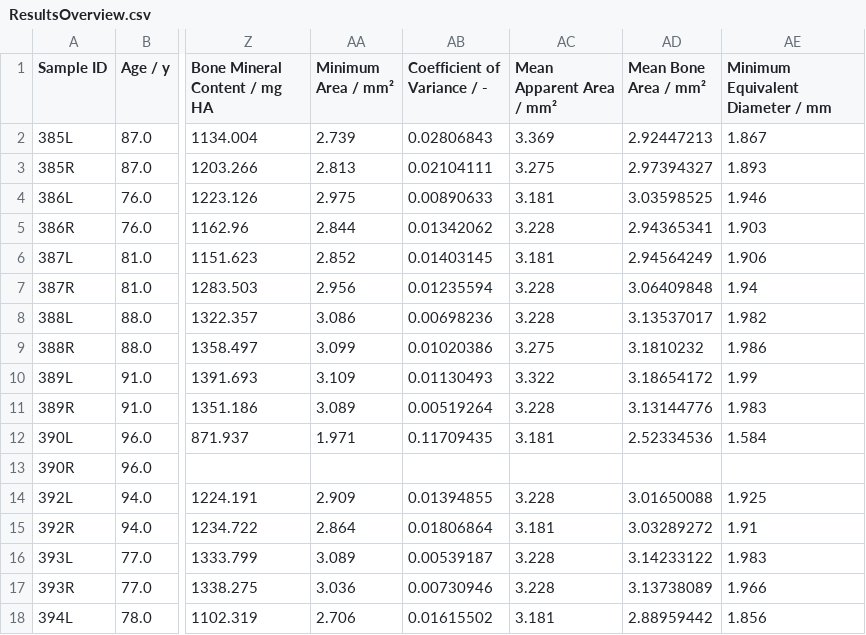
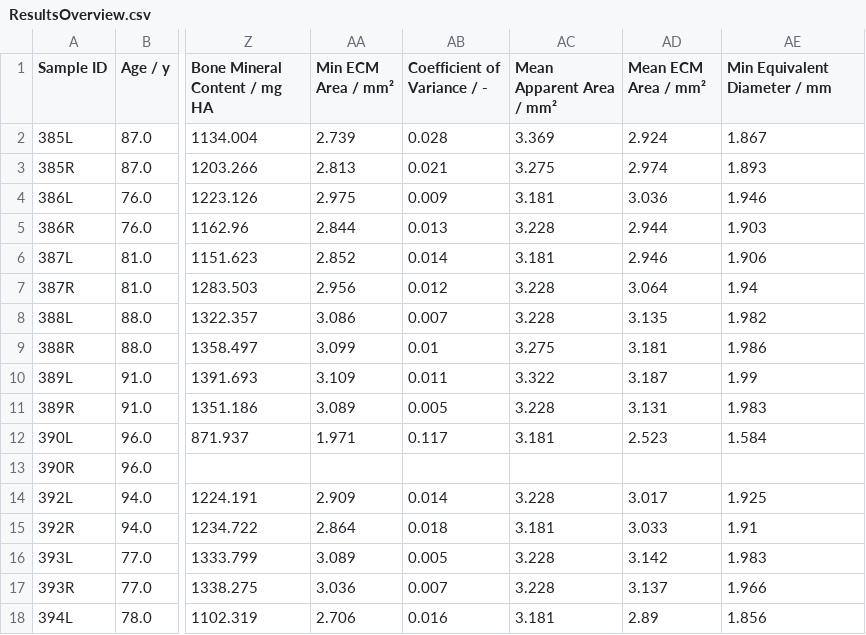
Before and after one commit to MathieuSm/FEMCOL, a CSV file: 04_Results/ResultsOverview.csv, drawn as a sheet; only a part is shown, gaps mark what is left out; the diff covers the shown part only; the diff names each change by its address in the sheet, - before the commit and + after, or states it on an @@ line.

```diff
--- a/04_Results/ResultsOverview.csv
+++ b/04_Results/ResultsOverview.csv
-AA1: Minimum Area / mm²
+AA1: Min ECM Area / mm²
-AD1: Mean Bone Area / mm²
+AD1: Mean ECM Area / mm²
-AE1: Minimum Equivalent Diameter / mm
+AE1: Min Equivalent Diameter / mm
-AB2 (Coefficient of Variance / -): 0.02806843
+AB2 (Coefficient of Variance / -): 0.028
-AD2 (Mean ECM Area / mm²): 2.92447213
+AD2 (Mean ECM Area / mm²): 2.924
-AB3 (Coefficient of Variance / -): 0.02104111
+AB3 (Coefficient of Variance / -): 0.021
-AD3 (Mean ECM Area / mm²): 2.97394327
+AD3 (Mean ECM Area / mm²): 2.974
-AB4 (Coefficient of Variance / -): 0.00890633
+AB4 (Coefficient of Variance / -): 0.009
-AD4 (Mean ECM Area / mm²): 3.03598525
+AD4 (Mean ECM Area / mm²): 3.036
-AB5 (Coefficient of Variance / -): 0.01342062
+AB5 (Coefficient of Variance / -): 0.013
-AD5 (Mean ECM Area / mm²): 2.94365341
+AD5 (Mean ECM Area / mm²): 2.944
-AB6 (Coefficient of Variance / -): 0.01403145
+AB6 (Coefficient of Variance / -): 0.014
-AD6 (Mean ECM Area / mm²): 2.94564249
+AD6 (Mean ECM Area / mm²): 2.946
-AB7 (Coefficient of Variance / -): 0.01235594
+AB7 (Coefficient of Variance / -): 0.012
-AD7 (Mean ECM Area / mm²): 3.06409848
+AD7 (Mean ECM Area / mm²): 3.064
-AB8 (Coefficient of Variance / -): 0.00698236
+AB8 (Coefficient of Variance / -): 0.007
-AD8 (Mean ECM Area / mm²): 3.13537017
+AD8 (Mean ECM Area / mm²): 3.135
-AB9 (Coefficient of Variance / -): 0.01020386
+AB9 (Coefficient of Variance / -): 0.01
-AD9 (Mean ECM Area / mm²): 3.1810232
+AD9 (Mean ECM Area / mm²): 3.181
-AB10 (Coefficient of Variance / -): 0.01130493
+AB10 (Coefficient of Variance / -): 0.011
-AD10 (Mean ECM Area / mm²): 3.18654172
+AD10 (Mean ECM Area / mm²): 3.187
-AB11 (Coefficient of Variance / -): 0.00519264
+AB11 (Coefficient of Variance / -): 0.005
-AD11 (Mean ECM Area / mm²): 3.13144776
+AD11 (Mean ECM Area / mm²): 3.131
-AB12 (Coefficient of Variance / -): 0.11709435
+AB12 (Coefficient of Variance / -): 0.117
-AD12 (Mean ECM Area / mm²): 2.52334536
+AD12 (Mean ECM Area / mm²): 2.523
-AB14 (Coefficient of Variance / -): 0.01394855
+AB14 (Coefficient of Variance / -): 0.014
-AD14 (Mean ECM Area / mm²): 3.01650088
+AD14 (Mean ECM Area / mm²): 3.017
-AB15 (Coefficient of Variance / -): 0.01806864
+AB15 (Coefficient of Variance / -): 0.018
-AD15 (Mean ECM Area / mm²): 3.03289272
+AD15 (Mean ECM Area / mm²): 3.033
-AB16 (Coefficient of Variance / -): 0.00539187
+AB16 (Coefficient of Variance / -): 0.005
-AD16 (Mean ECM Area / mm²): 3.14233122
+AD16 (Mean ECM Area / mm²): 3.142
-AB17 (Coefficient of Variance / -): 0.00730946
+AB17 (Coefficient of Variance / -): 0.007
-AD17 (Mean ECM Area / mm²): 3.13738089
+AD17 (Mean ECM Area / mm²): 3.137
-AB18 (Coefficient of Variance / -): 0.01615502
+AB18 (Coefficient of Variance / -): 0.016
-AD18 (Mean ECM Area / mm²): 2.88959442
+AD18 (Mean ECM Area / mm²): 2.89
```
Also changed, not shown: 122 edited cells elsewhere in this file, 04_Results/ResultsOverviewMod.csv.
